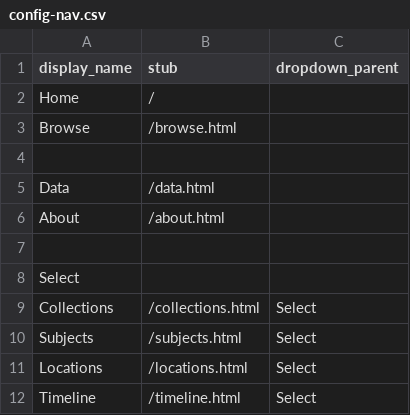
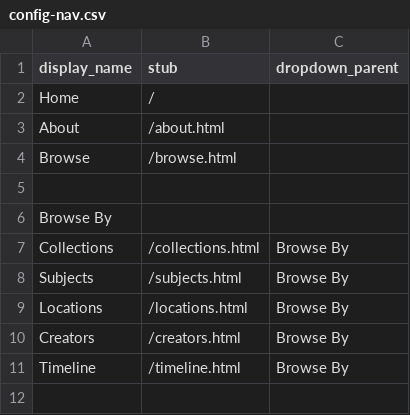
Before and after one commit to Digital-Grinnell/GCCB-physics-museum, a CSV file: _data/config-nav.csv, drawn as a sheet.

```diff
--- a/_data/config-nav.csv
+++ b/_data/config-nav.csv
@@ -2,11 +2,10 @@ display_name,stub,dropdown_parent
 Home,/,
+About,/about.html,
 Browse,/browse.html,
 
-Data,/data.html,
-About,/about.html,
-
-Select,,
-Collections,/collections.html,Select
-Subjects,/subjects.html,Select
-Locations,/locations.html,Select
-Timeline,/timeline.html,Select
+Browse By,,
+Collections,/collections.html,Browse By
+Subjects,/subjects.html,Browse By
+Locations,/locations.html,Browse By
+Creators,/creators.html,Browse By
+Timeline,/timeline.html,Browse By
```
Also changed, not shown: _data/config-metadata.csv, 2 other files.
